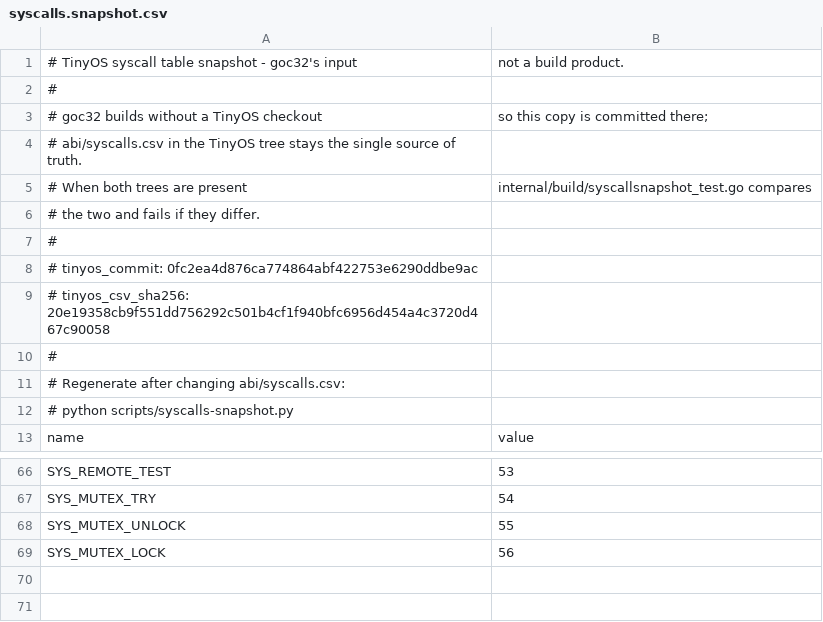
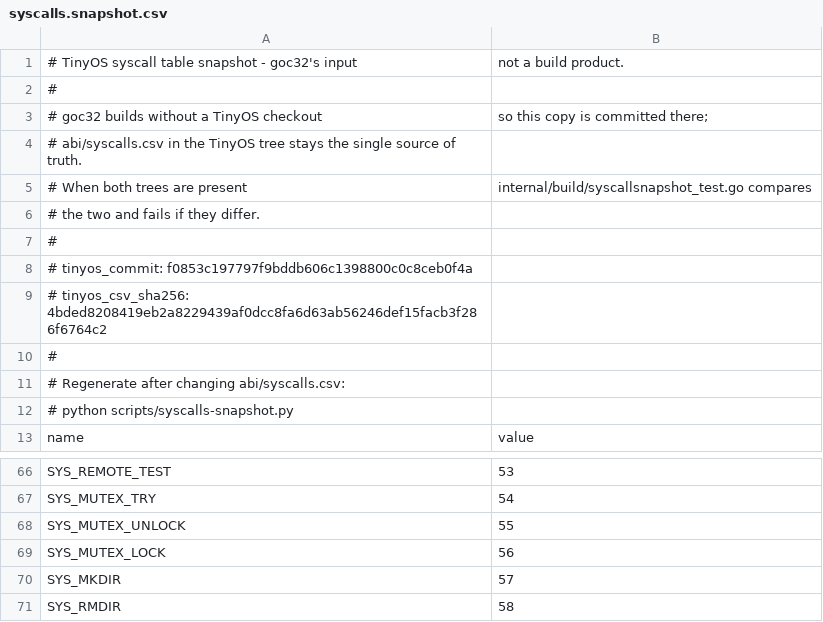
Before and after one commit to yafengabc/TinyOS, a CSV file: goc32/abi/syscalls.snapshot.csv, drawn as a sheet; only a part is shown, gaps mark what is left out.

```diff
--- a/goc32/abi/syscalls.snapshot.csv
+++ b/goc32/abi/syscalls.snapshot.csv
@@ -7,4 +7,4 @@
 #
-#   tinyos_commit: 0fc2ea4d876ca774864abf422753e6290ddbe9ac
-#   tinyos_csv_sha256: 20e19358cb9f551dd756292c501b4cf1f940bfc6956d454a4c3720d467c90058
+#   tinyos_commit: f0853c197797f9bddb606c1398800c0c8ceb0f4a
+#   tinyos_csv_sha256: 4bded8208419eb2a8229439af0dcc8fa6d63ab56246def15facb3f286f6764c2
 #
@@ -69 +69,3 @@ SYS_MUTEX_UNLOCK,55
 SYS_MUTEX_LOCK,56
+SYS_MKDIR,57
+SYS_RMDIR,58
```
Also changed, not shown: abi/syscalls.csv, 6 other files.
